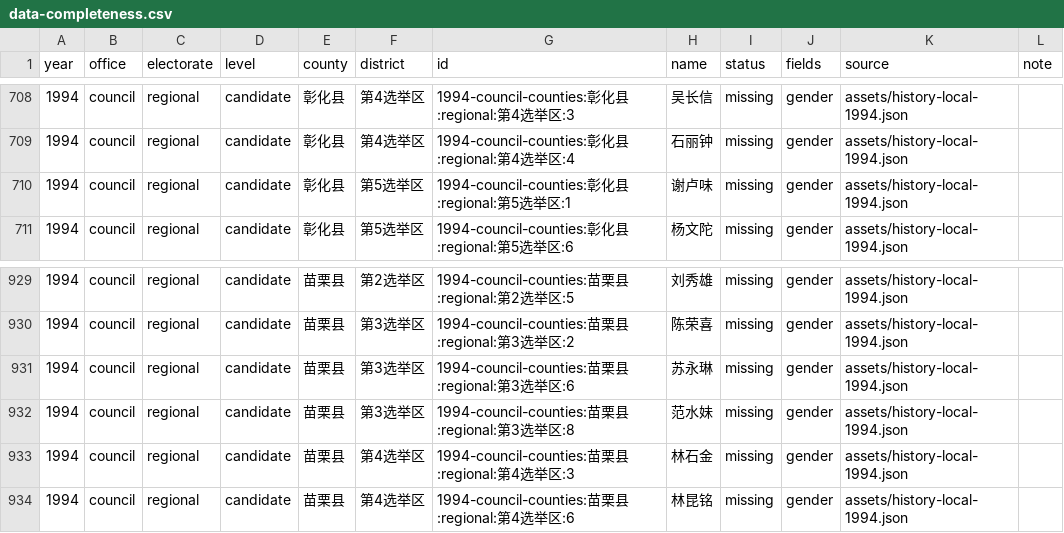
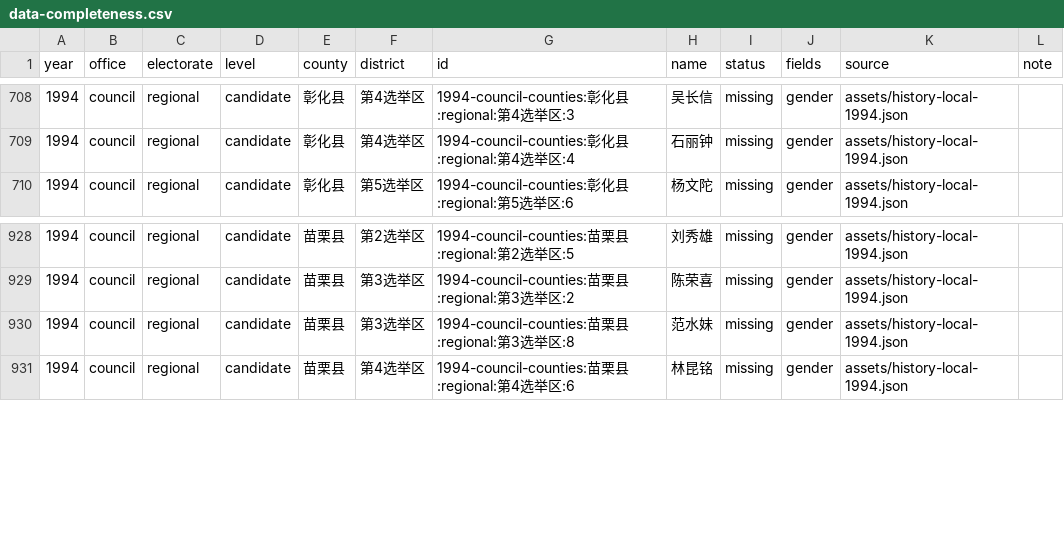
Before and after one commit to AlexWei2048/taiwan-map-painter, a CSV file: reports/data-completeness.csv, drawn as a sheet; only a part is shown, gaps mark what is left out; the diff names each change by its address in the sheet, - before the commit and + after, or states it on an @@ line.

```diff
--- a/reports/data-completeness.csv
+++ b/reports/data-completeness.csv
-row 710: 1994 | council | regional | candidate | 彰化县 | 第5选举区 | 1994-council-counties:彰化县:regional:第5选举区:1 | 谢卢味 | missing | gender | assets/history-local-1994.json
-row 931: 1994 | council | regional | candidate | 苗栗县 | 第3选举区 | 1994-council-counties:苗栗县:regional:第3选举区:6 | 苏永琳 | missing | gender | assets/history-local-1994.json
-row 933: 1994 | council | regional | candidate | 苗栗县 | 第4选举区 | 1994-council-counties:苗栗县:regional:第4选举区:3 | 林石金 | missing | gender | assets/history-local-1994.json
```
Also changed, not shown: 2 other files.
